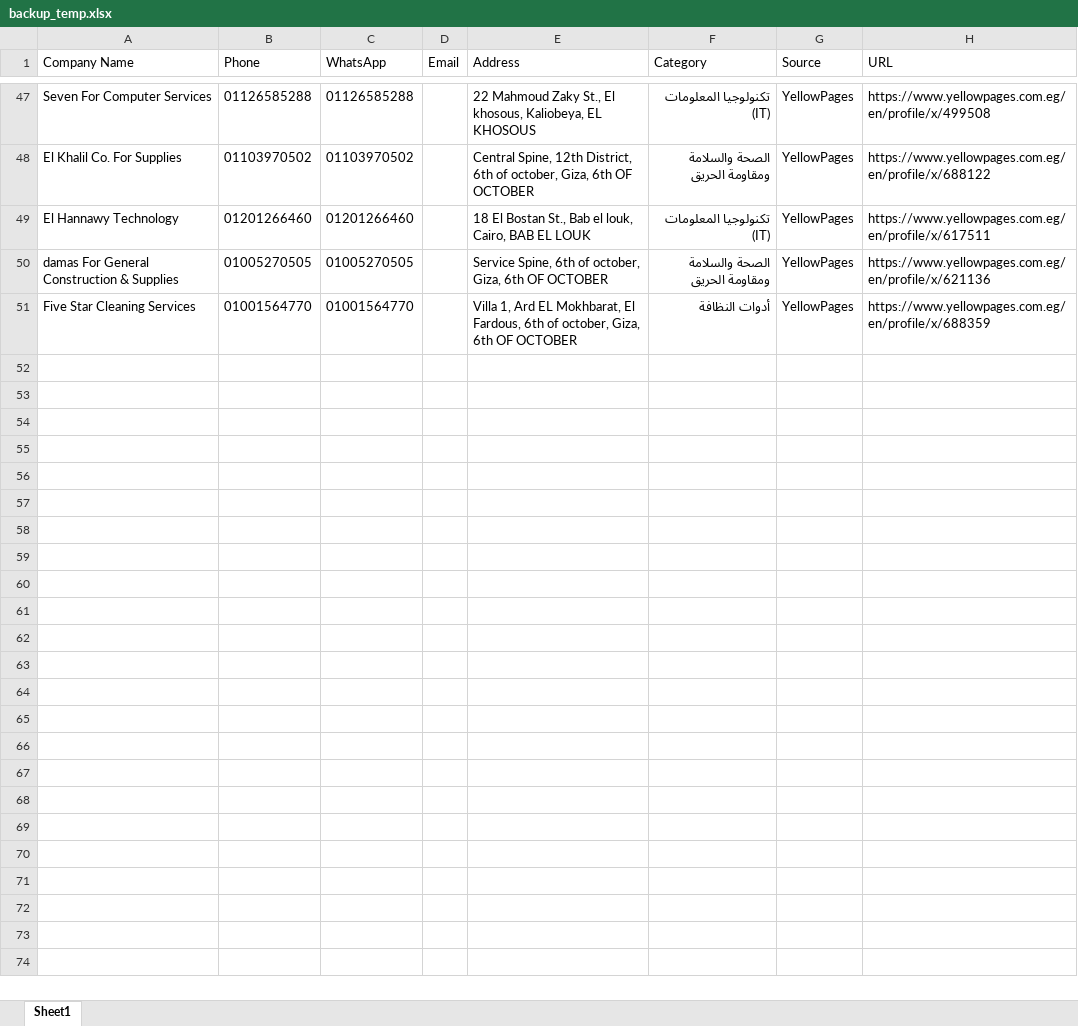
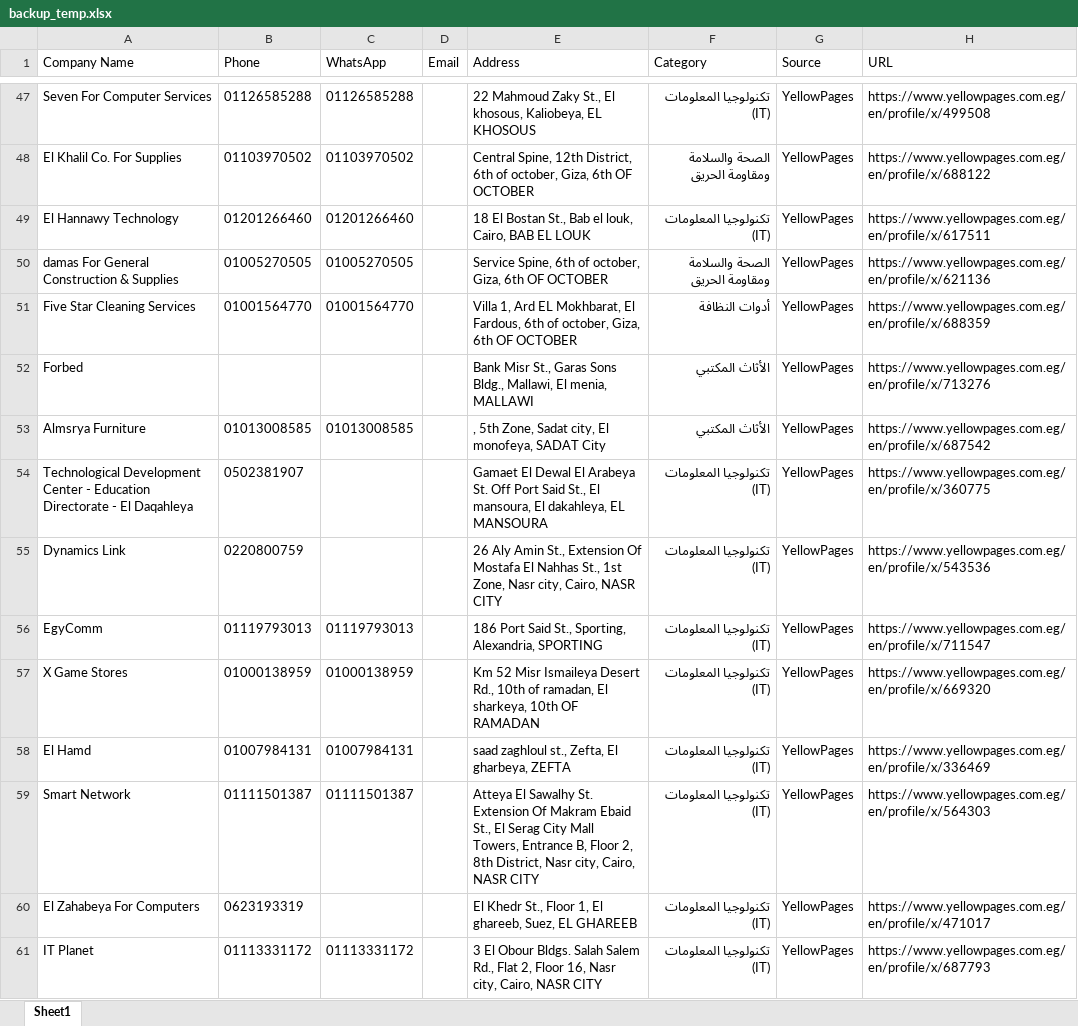
Before and after one commit to melsofany/Data-Extractor-Tool, an Excel workbook: backup_temp.xlsx, sheet Sheet1, drawn as a sheet; only a part is shown, gaps mark what is left out; values as stored, in another font and other column widths than the file's, no borders; the diff covers the shown part only; the diff names each change by its address in the sheet, - before the commit and + after, or states it on an @@ line.

```diff
--- a/backup_temp.xlsx (sheet Sheet1)
+++ b/backup_temp.xlsx (sheet Sheet1)
+row 52: Forbed |  |  |  | Bank Misr St., Garas Sons Bldg., Mallawi, El menia, MALLAWI | الأثاث المكتبي | YellowPages | https://www.yellowpages.com.eg/en/profile/x/713276
+row 53: Almsrya Furniture | 01013008585 | 01013008585 |  | , 5th Zone, Sadat city, El monofeya, SADAT City | الأثاث المكتبي | YellowPages | https://www.yellowpages.com.eg/en/profile/x/687542
+row 54: Technological Development Center - Education Directorate - El Daqahleya | 0502381907 |  |  | Gamaet El Dewal El Arabeya St. Off Port Said St., El mansoura, El dakahleya, EL MANSOURA | تكنولوجيا المعلومات (IT) | YellowPages | https://www.yellowpages.com.eg/en/profile/x/360775
+row 55: Dynamics Link | 0220800759 |  |  | 26 Aly Amin St., Extension Of Mostafa El Nahhas St., 1st Zone, Nasr city, Cairo, NASR CITY | تكنولوجيا المعلومات (IT) | YellowPages | https://www.yellowpages.com.eg/en/profile/x/543536
+row 56: EgyComm | 01119793013 | 01119793013 |  | 186 Port Said St., Sporting, Alexandria, SPORTING | تكنولوجيا المعلومات (IT) | YellowPages | https://www.yellowpages.com.eg/en/profile/x/711547
+row 57: X Game Stores | 01000138959 | 01000138959 |  | Km 52 Misr Ismaileya Desert Rd., 10th of ramadan, El sharkeya, 10th OF RAMADAN | تكنولوجيا المعلومات (IT) | YellowPages | https://www.yellowpages.com.eg/en/profile/x/669320
+row 58: El Hamd | 01007984131 | 01007984131 |  | saad zaghloul st., Zefta, El gharbeya, ZEFTA | تكنولوجيا المعلومات (IT) | YellowPages | https://www.yellowpages.com.eg/en/profile/x/336469
+row 59: Smart Network | 01111501387 | 01111501387 |  | Atteya El Sawalhy St. Extension Of Makram Ebaid St., El Serag City Mall Towers, Entrance B, Floor 2, 8th District, Nasr city, Cairo, NASR CITY | تكنولوجيا المعلومات (IT) | YellowPages | https://www.yellowpages.com.eg/en/profile/x/564303
+row 60: El Zahabeya For Computers | 0623193319 |  |  | El Khedr St., Floor 1, El ghareeb, Suez, EL GHAREEB | تكنولوجيا المعلومات (IT) | YellowPages | https://www.yellowpages.com.eg/en/profile/x/471017
+row 61: IT Planet | 01113331172 | 01113331172 |  | 3 El Obour Bldgs. Salah Salem Rd., Flat 2, Floor 16, Nasr city, Cairo, NASR CITY | تكنولوجيا المعلومات (IT) | YellowPages | https://www.yellowpages.com.eg/en/profile/x/687793
```
Also changed, not shown: 40 added rows elsewhere in this sheet, 1 other file.
